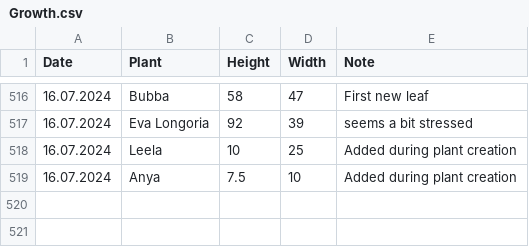
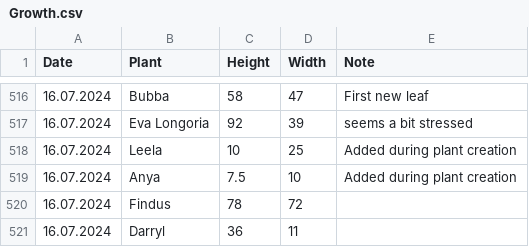
Before and after one commit to MarcoTz/Plants, a CSV file: Logs/Growth.csv, drawn as a sheet; only a part is shown, gaps mark what is left out.

```diff
--- a/Logs/Growth.csv
+++ b/Logs/Growth.csv
@@ -519 +519,3 @@ Date;Plant;Height;Width;Note
 16.07.2024;Anya;7.5;10;Added during plant creation
+16.07.2024;Findus;78;72;
+16.07.2024;Darryl;36;11;
```
Also changed, not shown: 4 other files.
